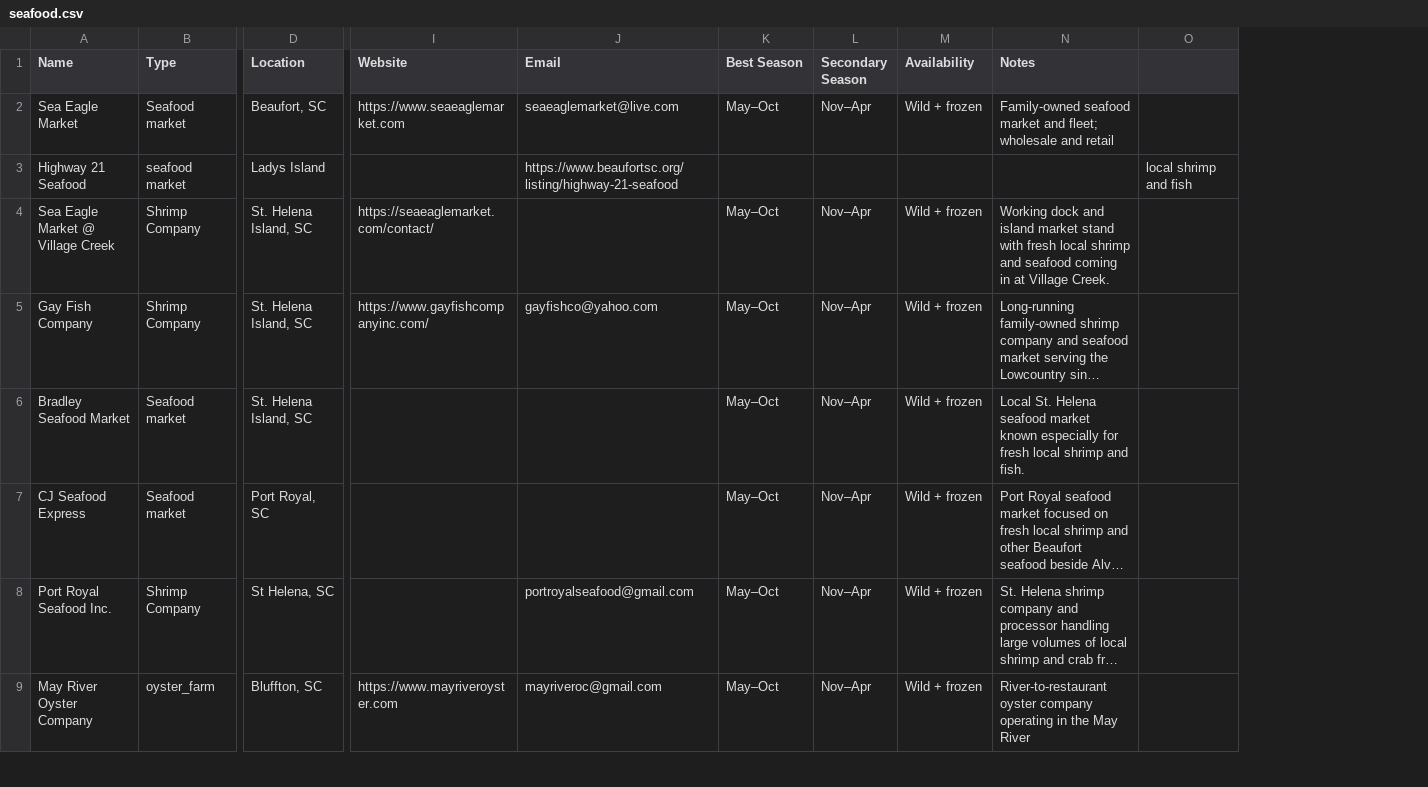
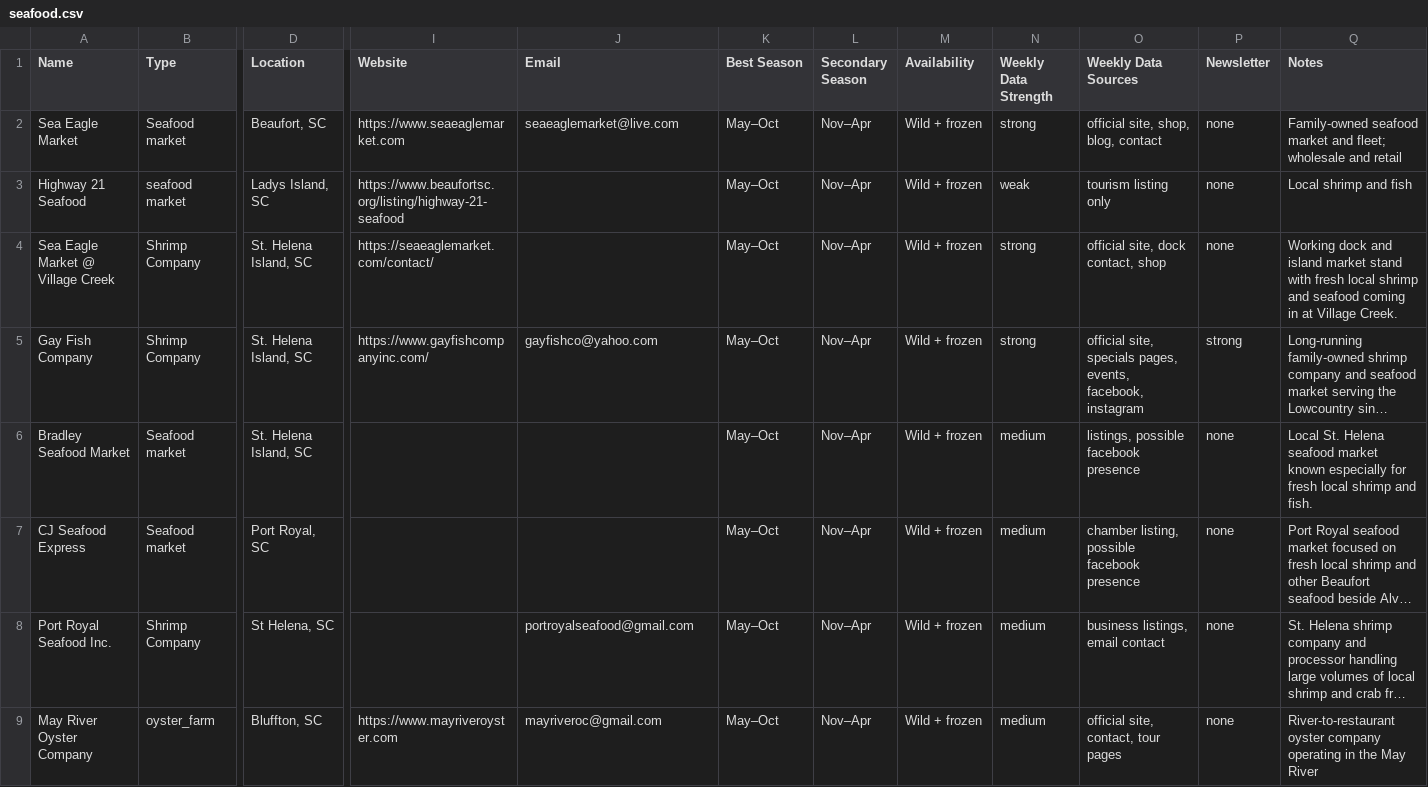
Before and after one commit to kmcurry/port-royal-sounder, a CSV file: data/seafood.csv, drawn as a sheet; only a part is shown, gaps mark what is left out; long unchanged cells end in …; removed rows and columns are numbered as before the commit, all else as after; the diff covers the shown part only; the diff names each change by its address in the sheet, - before the commit and + after, or states it on an @@ line.

Commit message:
add sources and start collecting data for weekly specials

```diff
--- a/data/seafood.csv
+++ b/data/seafood.csv
+column N (Weekly Data Strength), rows 2-9: strong | weak | strong | strong | medium | medium | medium | medium
+column O (Weekly Data Sources), rows 2-9: official site, shop, blog, contact | tourism listing only | official site, dock contact, shop | official site, specials pages, events, facebook, instagram | listings, possible facebook presence | chamber listing, possible facebook presence | business listings, email contact | official site, contact, tour pages
+column P (Newsletter), rows 2-9: none | none | none | strong | none | none | none | none
-column O, row 3: local shrimp and fish
-D3 (Location): Ladys Island
+D3 (Location): Ladys Island, SC
-I3 (Website): (empty)
+I3 (Website): https://www.beaufortsc.org/listing/highway-21-seafood
-J3 (Email): https://www.beaufortsc.org/listing/highway-21-seafood
+J3 (Email): (empty)
-K3 (Best Season): (empty)
+K3 (Best Season): May–Oct
-L3 (Secondary Season): (empty)
+L3 (Secondary Season): Nov–Apr
-M3 (Availability): (empty)
+M3 (Availability): Wild + frozen
-Q3 (Notes): (empty)
+Q3 (Notes): Local shrimp and fish
```
Also changed, not shown: 4 added rows elsewhere in this file, data/farms.csv, 5 other files.
